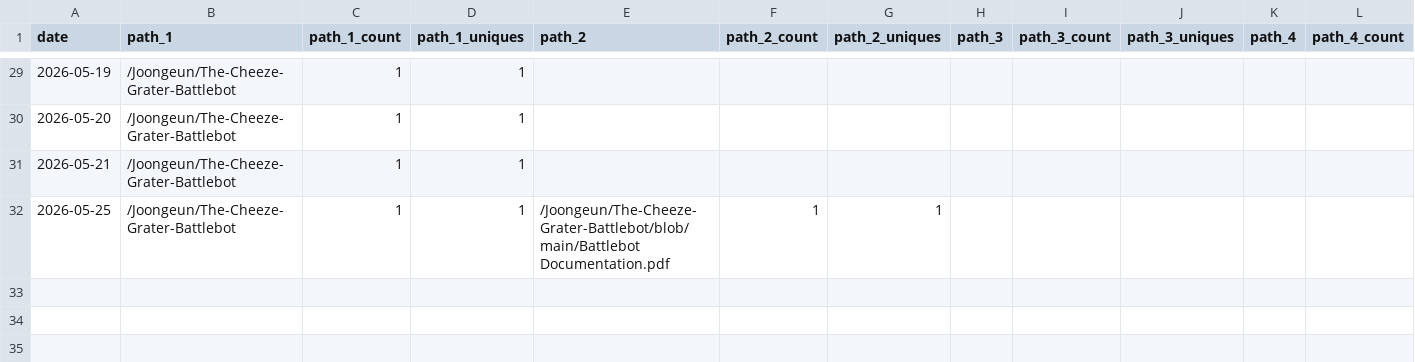
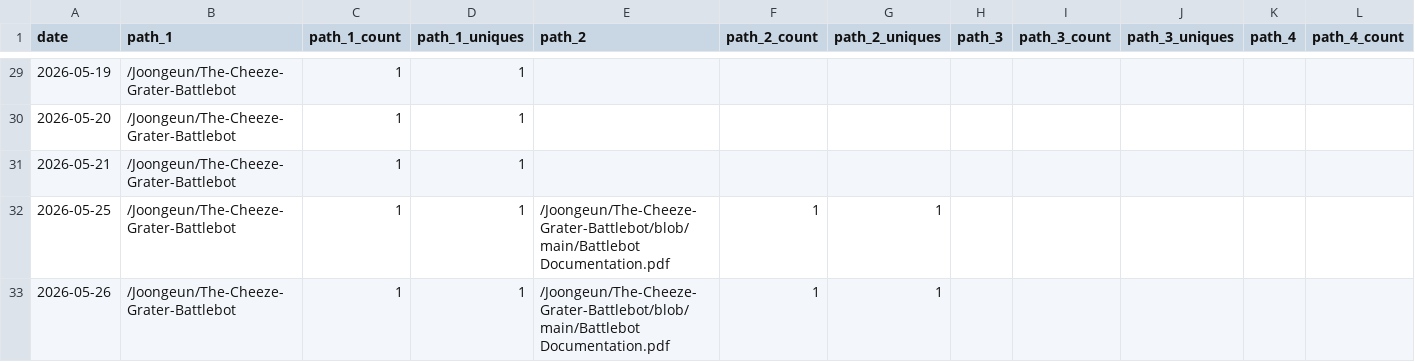
Before and after one commit to Joongeun/Joon_Project_Stats, a CSV file: data/github_paths/The-Cheeze-Grater-Battlebot.csv, drawn as a sheet; only a part is shown, gaps mark what is left out; rows hold the shown columns only; the diff names each change by its address in the sheet, - before the commit and + after, or states it on an @@ line.

```diff
--- a/data/github_paths/The-Cheeze-Grater-Battlebot.csv
+++ b/data/github_paths/The-Cheeze-Grater-Battlebot.csv
+row 33: 2026-05-26 | /Joongeun/The-Cheeze-Grater-Battlebot | 1 | 1 | /Joongeun/The-Cheeze-Grater-Battlebot/blob/main/Battlebot Documentation.pdf | 1 | 1
```
Also changed, not shown: data/github_paths/MIT-Internship-2024.csv, data/github_paths/Multi-Agent-System-with-Human-in-the-Loop-Feedback-for-CMOS-Sizing.csv, 5 other files.
